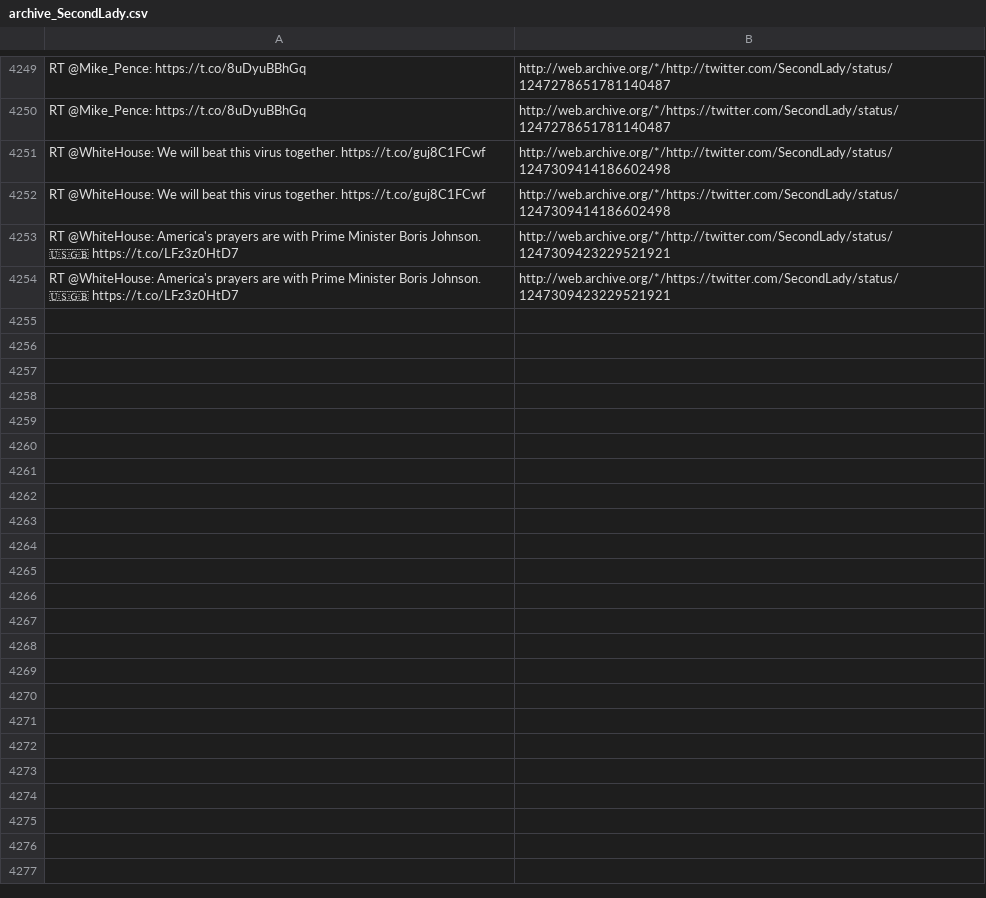
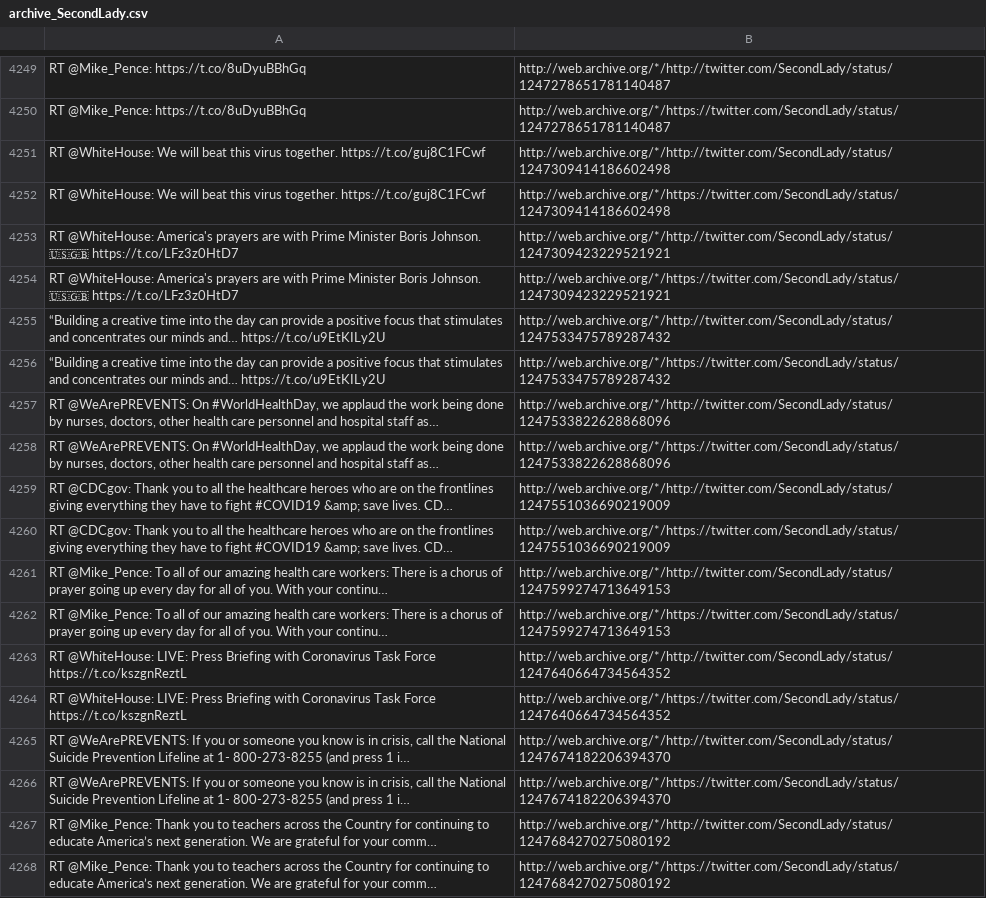
Before and after one commit to patrick-brian-mooney/archive-junta, a CSV file: data/archive_SecondLady.csv, drawn as a sheet; only a part is shown, gaps mark what is left out; the diff names each change by its address in the sheet, - before the commit and + after, or states it on an @@ line.

```diff
--- a/data/archive_SecondLady.csv
+++ b/data/archive_SecondLady.csv
+row 4255: “Building a creative time into the day can provide a positive focus that stimulates and concentrates our minds and… https://t.co/u9EtKILy2U | http://web.archive.org/*/http://twitter.com/SecondLady/status/1247533475789287432
+row 4256: “Building a creative time into the day can provide a positive focus that stimulates and concentrates our minds and… https://t.co/u9EtKILy2U | http://web.archive.org/*/https://twitter.com/SecondLady/status/1247533475789287432
+row 4257: RT @WeArePREVENTS: On #WorldHealthDay, we applaud the work being done by nurses, doctors, other health care personnel and hospital staff as… | http://web.archive.org/*/http://twitter.com/SecondLady/status/1247533822628868096
+row 4258: RT @WeArePREVENTS: On #WorldHealthDay, we applaud the work being done by nurses, doctors, other health care personnel and hospital staff as… | http://web.archive.org/*/https://twitter.com/SecondLady/status/1247533822628868096
+row 4259: RT @CDCgov: Thank you to all the healthcare heroes who are on the frontlines giving everything they have to fight #COVID19 &amp; save lives. CD… | http://web.archive.org/*/http://twitter.com/SecondLady/status/1247551036690219009
+row 4260: RT @CDCgov: Thank you to all the healthcare heroes who are on the frontlines giving everything they have to fight #COVID19 &amp; save lives. CD… | http://web.archive.org/*/https://twitter.com/SecondLady/status/1247551036690219009
+row 4261: RT @Mike_Pence: To all of our amazing health care workers: There is a chorus of prayer going up every day for all of you. With your continu… | http://web.archive.org/*/http://twitter.com/SecondLady/status/1247599274713649153
+row 4262: RT @Mike_Pence: To all of our amazing health care workers: There is a chorus of prayer going up every day for all of you. With your continu… | http://web.archive.org/*/https://twitter.com/SecondLady/status/1247599274713649153
+row 4263: RT @WhiteHouse: LIVE: Press Briefing with Coronavirus Task Force https://t.co/kszgnReztL | http://web.archive.org/*/http://twitter.com/SecondLady/status/1247640664734564352
+row 4264: RT @WhiteHouse: LIVE: Press Briefing with Coronavirus Task Force https://t.co/kszgnReztL | http://web.archive.org/*/https://twitter.com/SecondLady/status/1247640664734564352
+row 4265: RT @WeArePREVENTS: If you or someone you know is in crisis, call the National Suicide Prevention Lifeline at 1- 800-273-8255 (and press 1 i… | http://web.archive.org/*/http://twitter.com/SecondLady/status/1247674182206394370
+row 4266: RT @WeArePREVENTS: If you or someone you know is in crisis, call the National Suicide Prevention Lifeline at 1- 800-273-8255 (and press 1 i… | http://web.archive.org/*/https://twitter.com/SecondLady/status/1247674182206394370
+row 4267: RT @Mike_Pence: Thank you to teachers across the Country for continuing to educate America’s next generation. We are grateful for your comm… | http://web.archive.org/*/http://twitter.com/SecondLady/status/1247684270275080192
+row 4268: RT @Mike_Pence: Thank you to teachers across the Country for continuing to educate America’s next generation. We are grateful for your comm… | http://web.archive.org/*/https://twitter.com/SecondLady/status/1247684270275080192
```
Also changed, not shown: data/archive_DepSecHargan.csv, data/archive_EPAAWheeler.csv, 26 other files.
